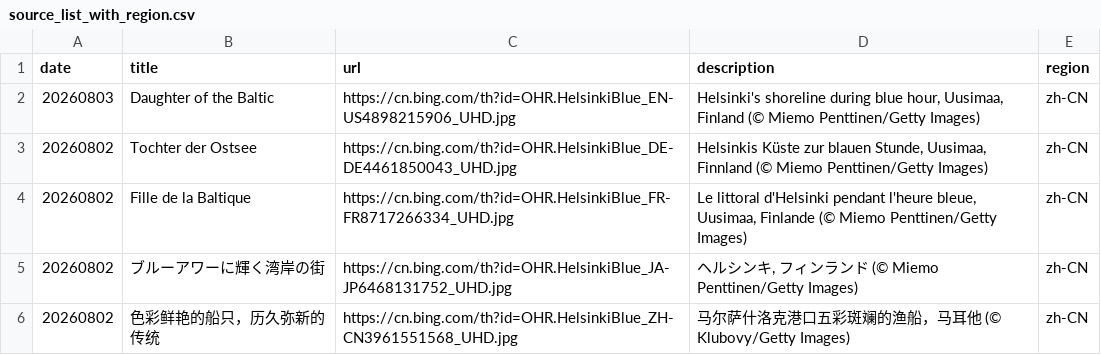
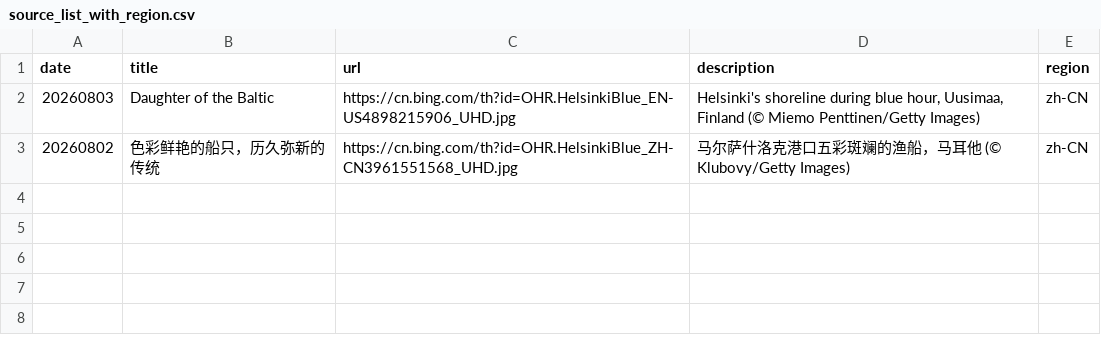
Before and after one commit to chnbsdan/bing-w, a CSV file: source_list_with_region.csv, drawn as a sheet; the diff names each change by its address in the sheet, - before the commit and + after, or states it on an @@ line.

```diff
--- a/source_list_with_region.csv
+++ b/source_list_with_region.csv
-row 3: 20260802 | Tochter der Ostsee | https://cn.bing.com/th?id=OHR.HelsinkiBlue_DE-DE4461850043_UHD.jpg | Helsinkis Küste zur blauen Stunde, Uusimaa, Finnland (© Miemo Penttinen/Getty Images) | zh-CN
-row 4: 20260802 | Fille de la Baltique | https://cn.bing.com/th?id=OHR.HelsinkiBlue_FR-FR8717266334_UHD.jpg | Le littoral d'Helsinki pendant l'heure bleue, Uusimaa, Finlande (© Miemo Penttinen/Getty Images) | zh-CN
-row 5: 20260802 | ブルーアワーに輝く湾岸の街 | https://cn.bing.com/th?id=OHR.HelsinkiBlue_JA-JP6468131752_UHD.jpg | ヘルシンキ, フィンランド (© Miemo Penttinen/Getty Images) | zh-CN
```
